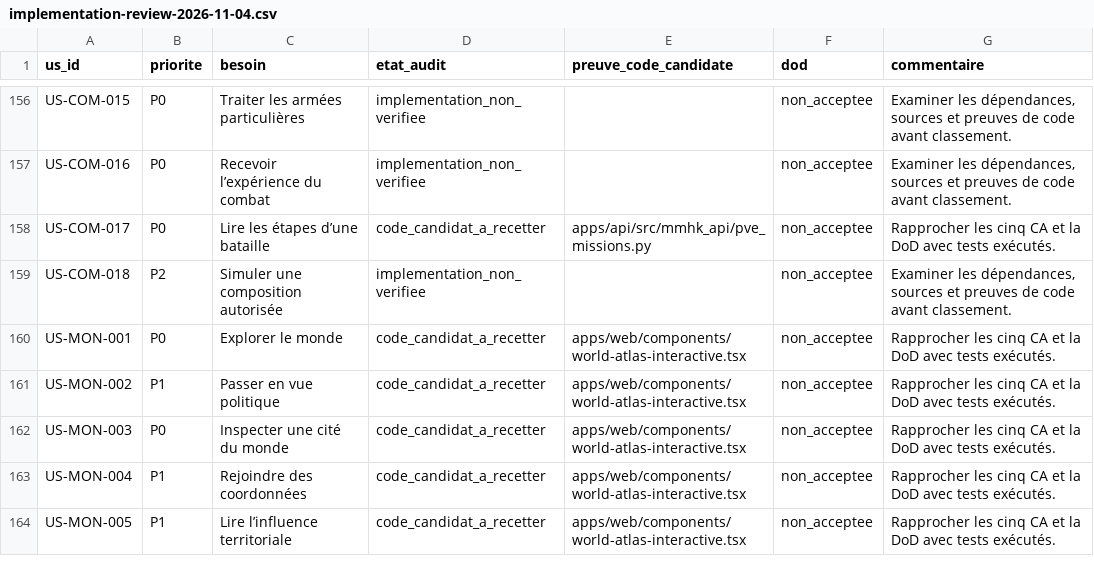
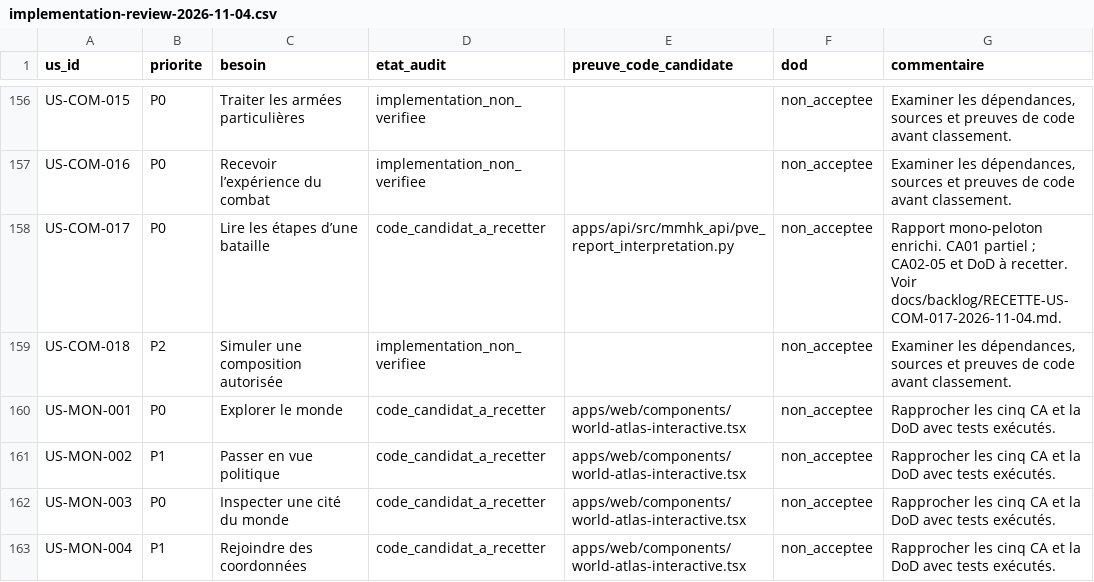
Before and after one commit to AstrowareConception/MMHK-like, a CSV file: data/backlog/implementation-review-2026-11-04.csv, drawn as a sheet; only a part is shown, gaps mark what is left out; the shorter side is filled out with more unchanged rows.

Commit message:
docs(backlog): trace COM-017 implementation to battle report interpretation and acceptance gaps

```diff
--- a/data/backlog/implementation-review-2026-11-04.csv
+++ b/data/backlog/implementation-review-2026-11-04.csv
@@ -157,3 +157,3 @@ us_id,priorite,besoin,etat_audit,preuve_code_candidate,dod,commentaire
 "US-COM-016","P0","Recevoir l’expérience du combat","implementation_non_verifiee","","non_acceptee","Examiner les dépendances, sources et preuves de code avant classement."
-"US-COM-017","P0","Lire les étapes d’une bataille","code_candidat_a_recetter","apps/api/src/mmhk_api/pve_missions.py","non_acceptee","Rapprocher les cinq CA et la DoD avec tests exécutés."
+"US-COM-017","P0","Lire les étapes d’une bataille","code_candidat_a_recetter","apps/api/src/mmhk_api/pve_report_interpretation.py","non_acceptee","Rapport mono-peloton enrichi. CA01 partiel ; CA02-05 et DoD à recetter. Voir docs/backlog/RECETTE-US-COM-017-2026-11-04.md."
 "US-COM-018","P2","Simuler une composition autorisée","implementation_non_verifiee","","non_acceptee","Examiner les dépendances, sources et preuves de code avant classement."
```
